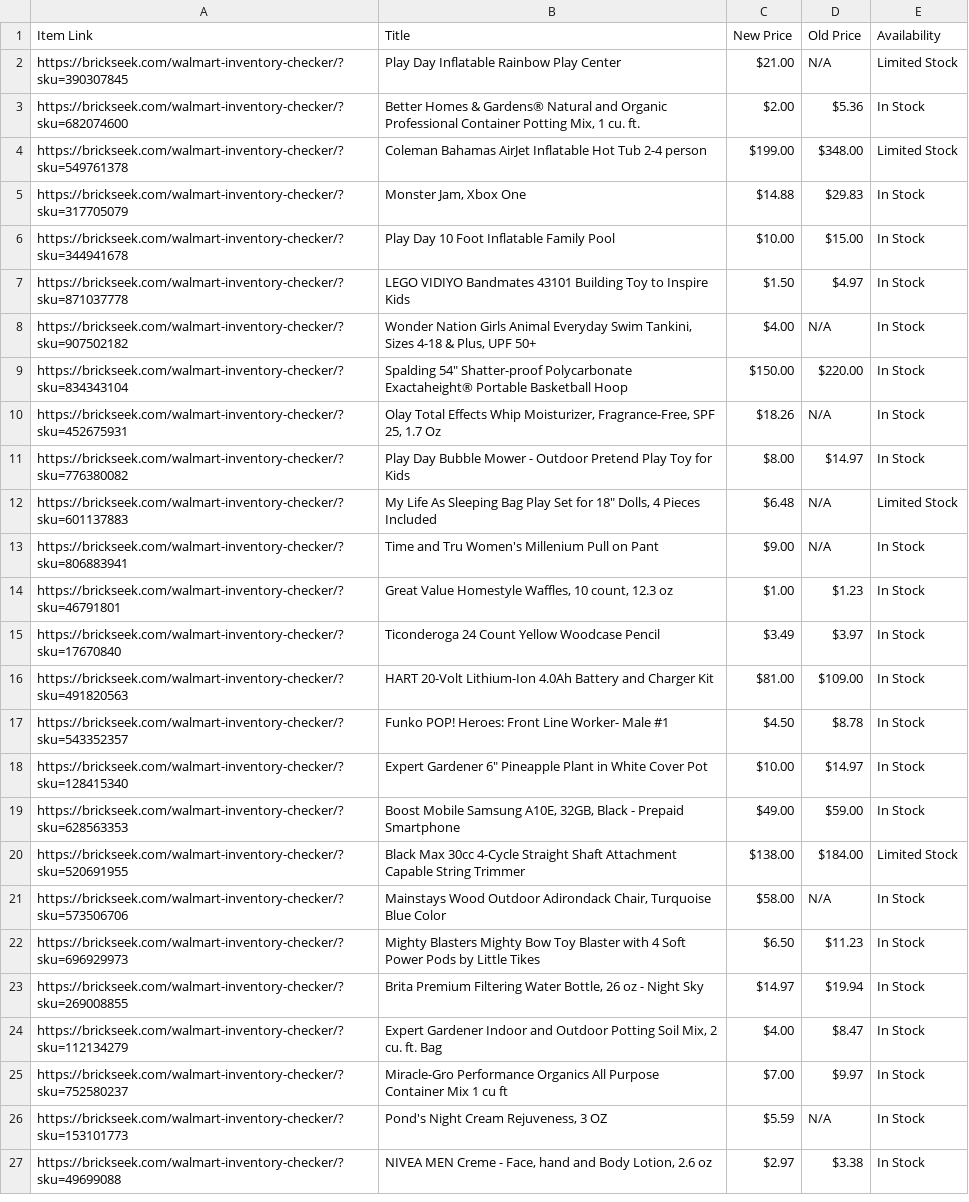
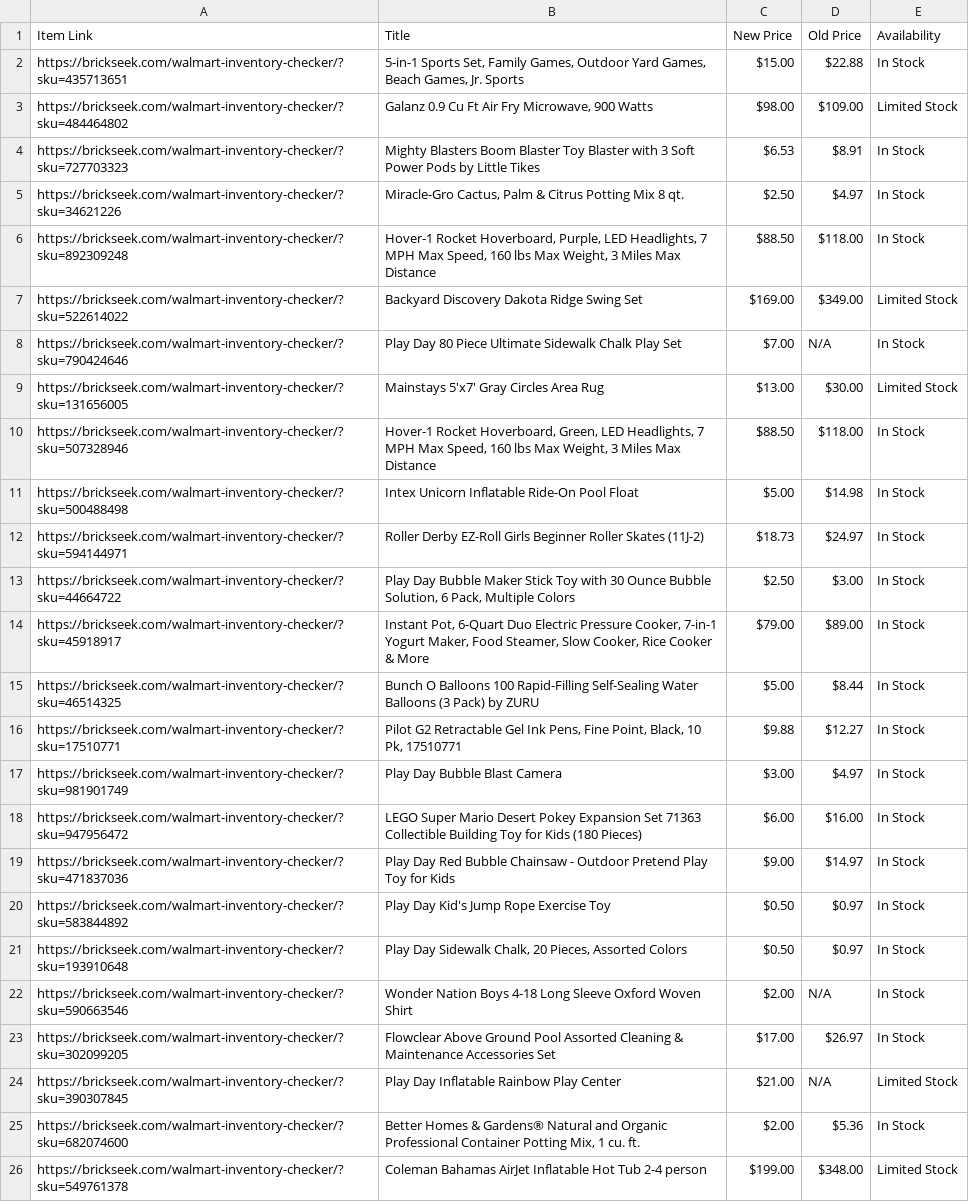
Before and after one commit to Professor42/brickseek, a CSV file: WM.csv, drawn as a sheet; only a part is shown; the shorter side is filled out with more unchanged rows; the diff covers the shown part only; the diff names each change by its address in the sheet, - before the commit and + after, or states it on an @@ line.

```diff
--- a/WM.csv
+++ b/WM.csv
+row 2: https://brickseek.com/walmart-inventory-checker/?sku=435713651 | 5-in-1 Sports Set, Family Games, Outdoor Yard Games, Beach Games, Jr. Sports | $15.00 | $22.88 | In Stock
+row 3: https://brickseek.com/walmart-inventory-checker/?sku=484464802 | Galanz 0.9 Cu Ft Air Fry Microwave, 900 Watts | $98.00 | $109.00 | Limited Stock
+row 4: https://brickseek.com/walmart-inventory-checker/?sku=727703323 | Mighty Blasters Boom Blaster Toy Blaster with 3 Soft Power Pods by Little Tikes | $6.53 | $8.91 | In Stock
+row 5: https://brickseek.com/walmart-inventory-checker/?sku=34621226 | Miracle-Gro Cactus, Palm & Citrus Potting Mix 8 qt. | $2.50 | $4.97 | In Stock
+row 6: https://brickseek.com/walmart-inventory-checker/?sku=892309248 | Hover-1 Rocket Hoverboard, Purple, LED Headlights, 7 MPH Max Speed, 160 lbs Max Weight, 3 Miles Max Distance | $88.50 | $118.00 | In Stock
+row 7: https://brickseek.com/walmart-inventory-checker/?sku=522614022 | Backyard Discovery Dakota Ridge Swing Set | $169.00 | $349.00 | Limited Stock
+row 8: https://brickseek.com/walmart-inventory-checker/?sku=790424646 | Play Day 80 Piece Ultimate Sidewalk Chalk Play Set | $7.00 | N/A | In Stock
+row 9: https://brickseek.com/walmart-inventory-checker/?sku=131656005 | Mainstays 5'x7' Gray Circles Area Rug | $13.00 | $30.00 | Limited Stock
+row 10: https://brickseek.com/walmart-inventory-checker/?sku=507328946 | Hover-1 Rocket Hoverboard, Green, LED Headlights, 7 MPH Max Speed, 160 lbs Max Weight, 3 Miles Max Distance | $88.50 | $118.00 | In Stock
+row 11: https://brickseek.com/walmart-inventory-checker/?sku=500488498 | Intex Unicorn Inflatable Ride-On Pool Float | $5.00 | $14.98 | In Stock
+row 12: https://brickseek.com/walmart-inventory-checker/?sku=594144971 | Roller Derby EZ-Roll Girls Beginner Roller Skates (11J-2) | $18.73 | $24.97 | In Stock
+row 13: https://brickseek.com/walmart-inventory-checker/?sku=44664722 | Play Day Bubble Maker Stick Toy with 30 Ounce Bubble Solution, 6 Pack, Multiple Colors | $2.50 | $3.00 | In Stock
+row 14: https://brickseek.com/walmart-inventory-checker/?sku=45918917 | Instant Pot, 6-Quart Duo Electric Pressure Cooker, 7-in-1 Yogurt Maker, Food Steamer, Slow Cooker, Rice Cooker & More | $79.00 | $89.00 | In Stock
+row 15: https://brickseek.com/walmart-inventory-checker/?sku=46514325 | Bunch O Balloons 100 Rapid-Filling Self-Sealing Water Balloons (3 Pack) by ZURU | $5.00 | $8.44 | In Stock
+row 16: https://brickseek.com/walmart-inventory-checker/?sku=17510771 | Pilot G2 Retractable Gel Ink Pens, Fine Point, Black, 10 Pk, 17510771 | $9.88 | $12.27 | In Stock
+row 17: https://brickseek.com/walmart-inventory-checker/?sku=981901749 | Play Day Bubble Blast Camera | $3.00 | $4.97 | In Stock
+row 18: https://brickseek.com/walmart-inventory-checker/?sku=947956472 | LEGO Super Mario Desert Pokey Expansion Set 71363 Collectible Building Toy for Kids (180 Pieces) | $6.00 | $16.00 | In Stock
+row 19: https://brickseek.com/walmart-inventory-checker/?sku=471837036 | Play Day Red Bubble Chainsaw - Outdoor Pretend Play Toy for Kids | $9.00 | $14.97 | In Stock
+row 20: https://brickseek.com/walmart-inventory-checker/?sku=583844892 | Play Day Kid's Jump Rope Exercise Toy | $0.50 | $0.97 | In Stock
+row 21: https://brickseek.com/walmart-inventory-checker/?sku=193910648 | Play Day Sidewalk Chalk, 20 Pieces, Assorted Colors | $0.50 | $0.97 | In Stock
+row 22: https://brickseek.com/walmart-inventory-checker/?sku=590663546 | Wonder Nation Boys 4-18 Long Sleeve Oxford Woven Shirt | $2.00 | N/A | In Stock
+row 23: https://brickseek.com/walmart-inventory-checker/?sku=302099205 | Flowclear Above Ground Pool Assorted Cleaning & Maintenance Accessories Set | $17.00 | $26.97 | In Stock
```
Also changed, not shown: 14 removed rows elsewhere in this file.
